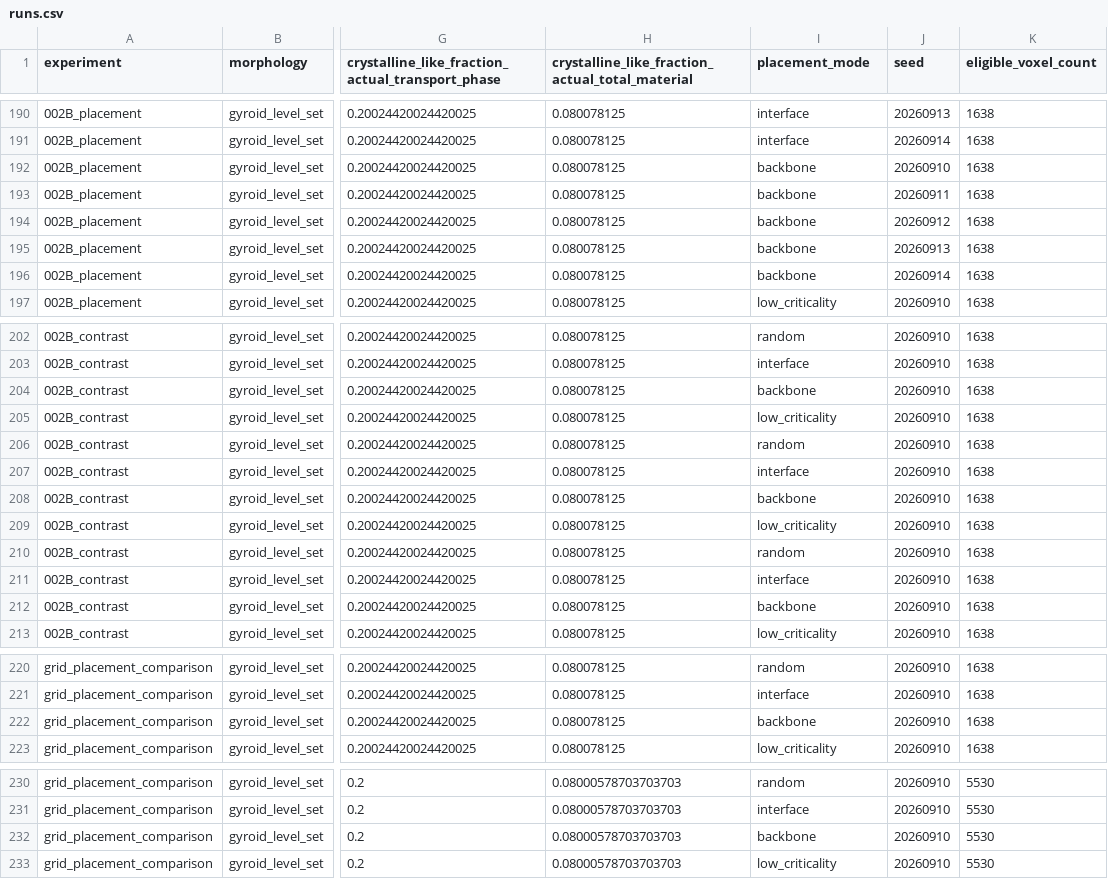
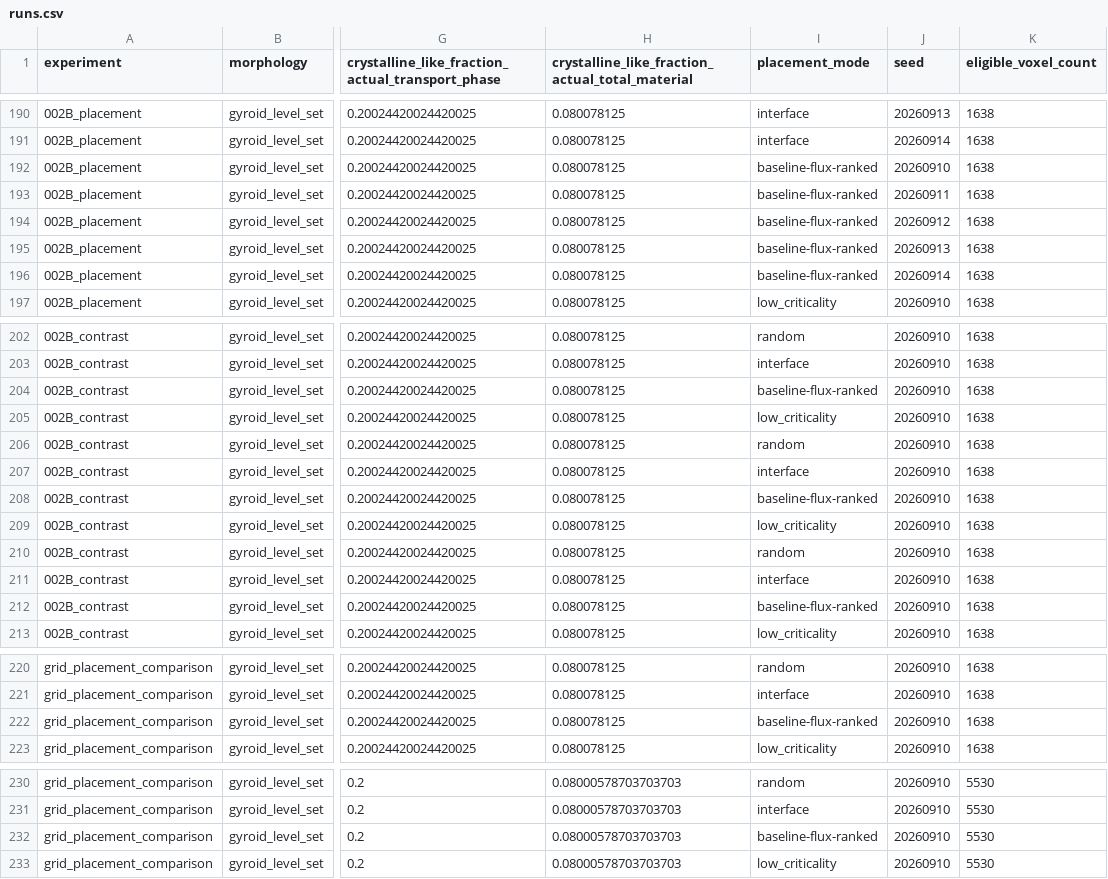
Before and after one commit to iO7i/crystallization-programmed-transport-networks, a CSV file: results/benchmark_002/runs.csv, drawn as a sheet; only a part is shown, gaps mark what is left out; the diff covers the shown part only; the diff names each change by its address in the sheet, - before the commit and + after, or states it on an @@ line.

Commit message:
results: regenerate B002 with literal placement label

```diff
--- a/results/benchmark_002/runs.csv
+++ b/results/benchmark_002/runs.csv
-I192:I196 (placement_mode): backbone
+I192:I196 (placement_mode): baseline-flux-ranked
-I204 (placement_mode): backbone
+I204 (placement_mode): baseline-flux-ranked
-I208 (placement_mode): backbone
+I208 (placement_mode): baseline-flux-ranked
-I212 (placement_mode): backbone
+I212 (placement_mode): baseline-flux-ranked
-I222 (placement_mode): backbone
+I222 (placement_mode): baseline-flux-ranked
-I232 (placement_mode): backbone
+I232 (placement_mode): baseline-flux-ranked
```
Also changed, not shown: 1 edited cell elsewhere in this file, results/benchmark_002/contrast_sensitivity.csv, results/benchmark_002/grid_summary.csv, 7 other files.
